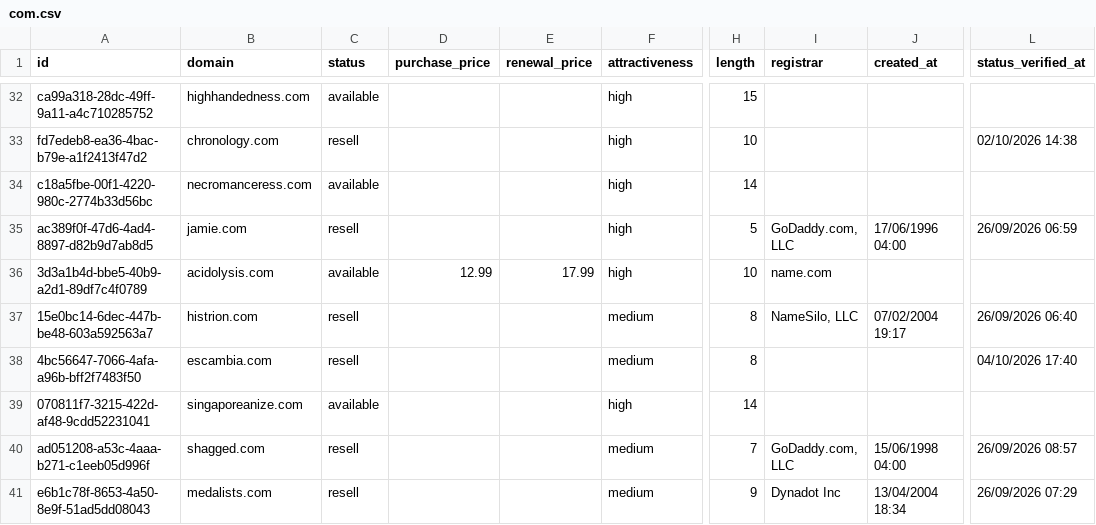
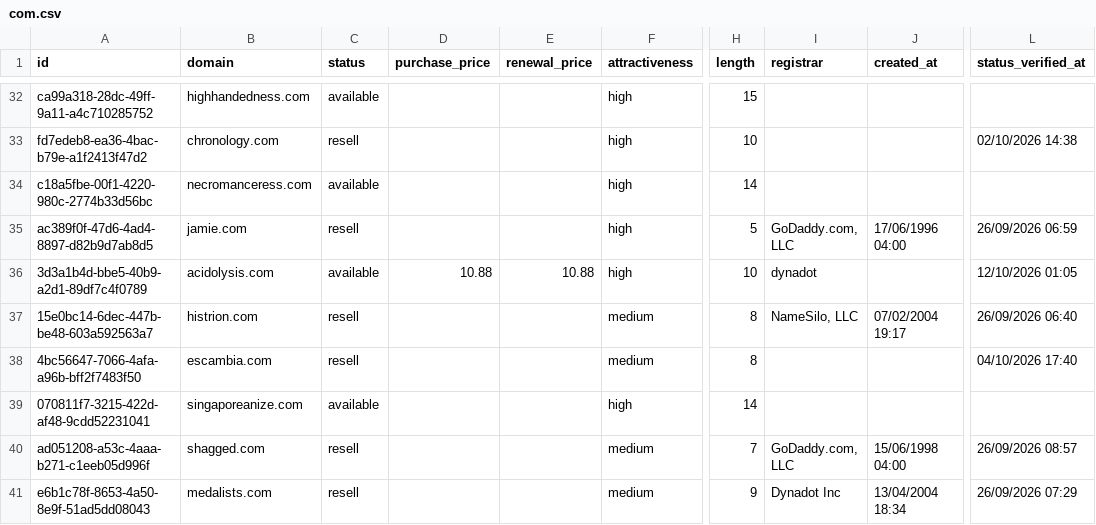
Before and after one commit to UniqueDomains/com-oneword-domains, a CSV file: com.csv, drawn as a sheet; only a part is shown, gaps mark what is left out; the diff covers the shown part only; the diff names each change by its address in the sheet, - before the commit and + after, or states it on an @@ line.

```diff
--- a/com.csv
+++ b/com.csv
-D36 (purchase_price): 12.99
+D36 (purchase_price): 10.88
-E36 (renewal_price): 17.99
+E36 (renewal_price): 10.88
-I36 (registrar): name.com
+I36 (registrar): dynadot
-L36 (status_verified_at): (empty)
+L36 (status_verified_at): 12/10/2026 01:05
```
Also changed, not shown: 9 added rows, 9 removed rows and 16 edited cells elsewhere in this file, 4 other files.
